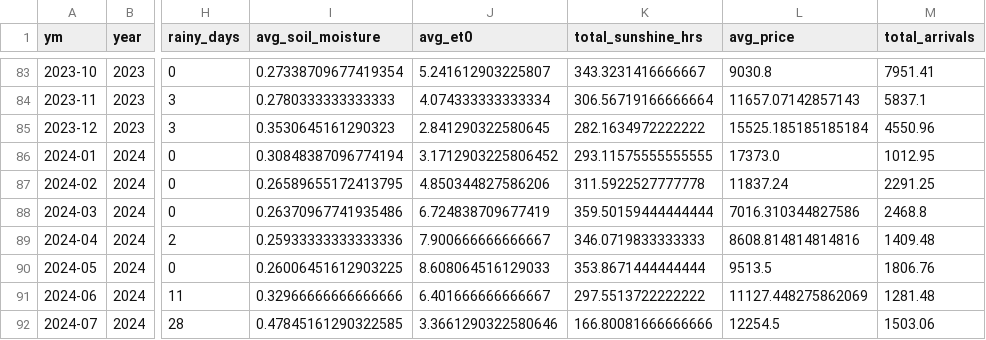
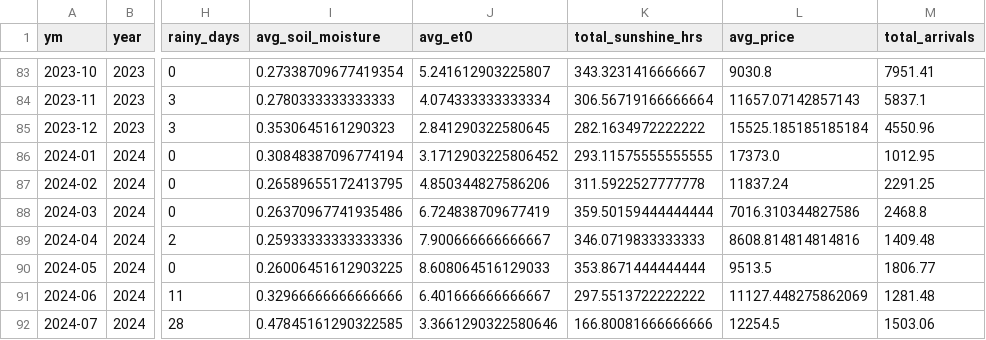
Before and after one commit to Prayas-dev-acc/mandi, a CSV file: weather_monthly.csv, drawn as a sheet; only a part is shown, gaps mark what is left out; the diff covers the shown part only; the diff names each change by its address in the sheet, - before the commit and + after, or states it on an @@ line.

```diff
--- a/weather_monthly.csv
+++ b/weather_monthly.csv
-M90 (total_arrivals): 1806.76
+M90 (total_arrivals): 1806.77
```
Also changed, not shown: 19 edited cells elsewhere in this file, 2 other files.
